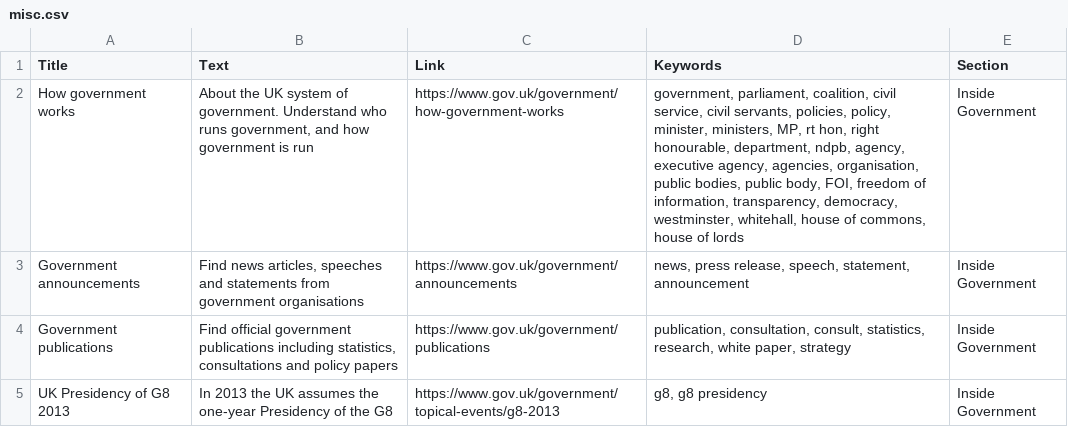
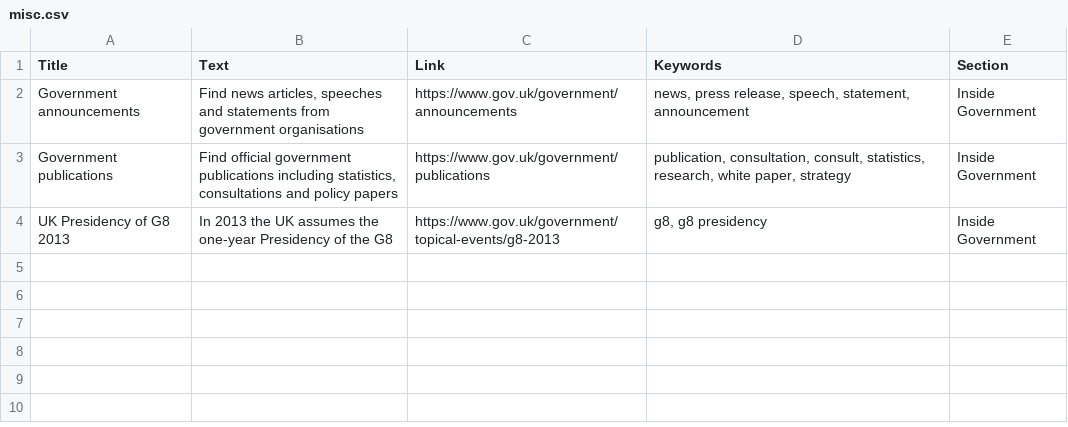
Before and after one commit to alphagov/recommended-links, a CSV file: data/index/inside-government-link/misc.csv, drawn as a sheet; the diff names each change by its address in the sheet, - before the commit and + after, or states it on an @@ line.

```diff
--- a/data/index/inside-government-link/misc.csv
+++ b/data/index/inside-government-link/misc.csv
-row 2: How government works | About the UK system of government. Understand who runs government, and how government is run | https://www.gov.uk/government/how-government-works | government, parliament, coalition, civil service, civil servants, policies, policy, minister, ministers, MP, rt hon, right honourable, department, ndpb, agency, executive agency, agencies, organisation, public bodies, public body, FOI, freedom of information, transparency, democracy, westminster, whitehall, house of commons, house of lords | Inside Government
```
Also changed, not shown: data/index/inside-government-link/publication-links.csv, data/remove/deleted-links.csv.
